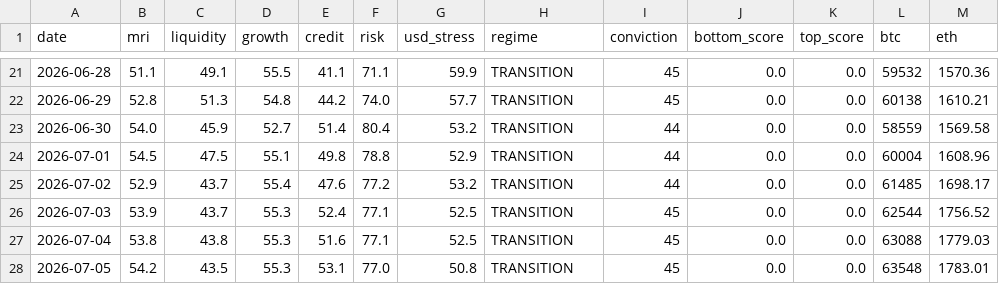
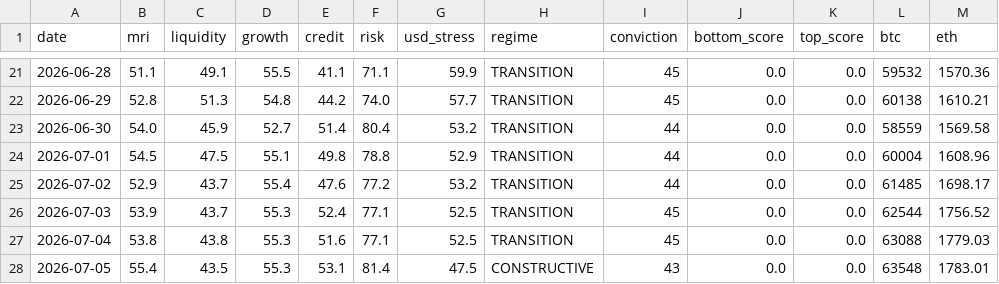
Before and after one commit to noahdeitmerg-svg/makro-dashboard, a CSV file: history.csv, drawn as a sheet; only a part is shown, gaps mark what is left out.

```diff
--- a/history.csv
+++ b/history.csv
@@ -27,2 +27,2 @@ date,mri,liquidity,growth,credit,risk,usd_stress,regime,conviction,bottom_score,
 2026-07-04,53.8,43.8,55.3,51.6,77.1,52.5,TRANSITION,45,0.0,0.0,63088,1779.03
-2026-07-05,54.2,43.5,55.3,53.1,77.0,50.8,TRANSITION,45,0.0,0.0,63548,1783.01
+2026-07-05,55.4,43.5,55.3,53.1,81.4,47.5,CONSTRUCTIVE,43,0.0,0.0,63548,1783.01
```
Also changed, not shown: 2 other files.
